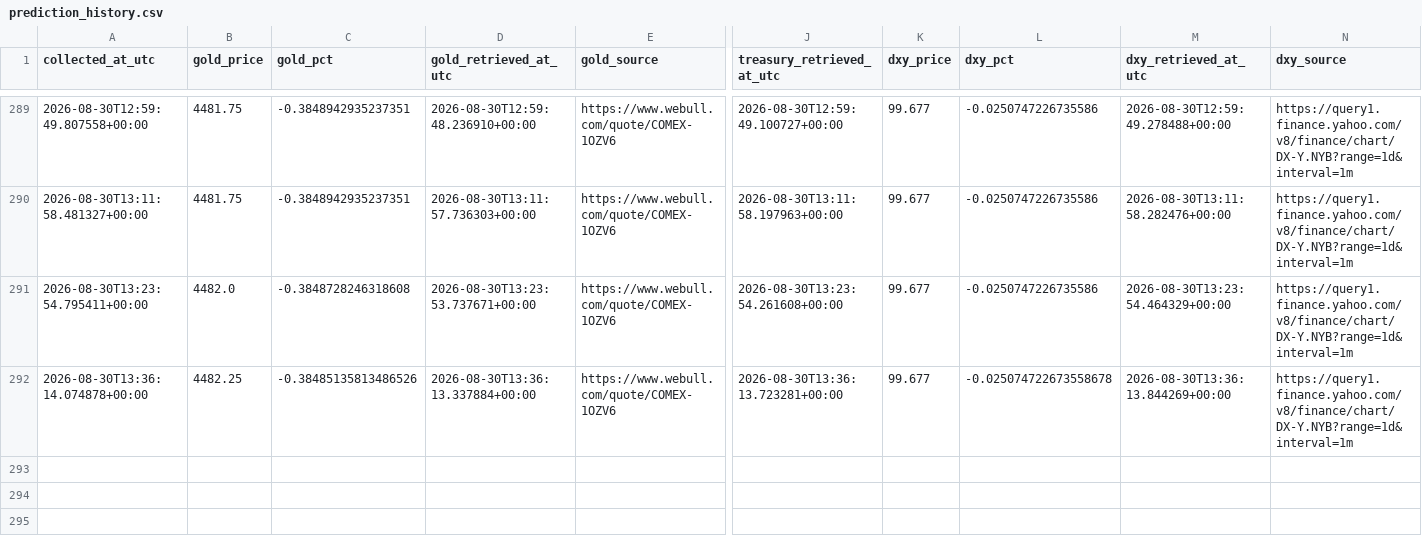
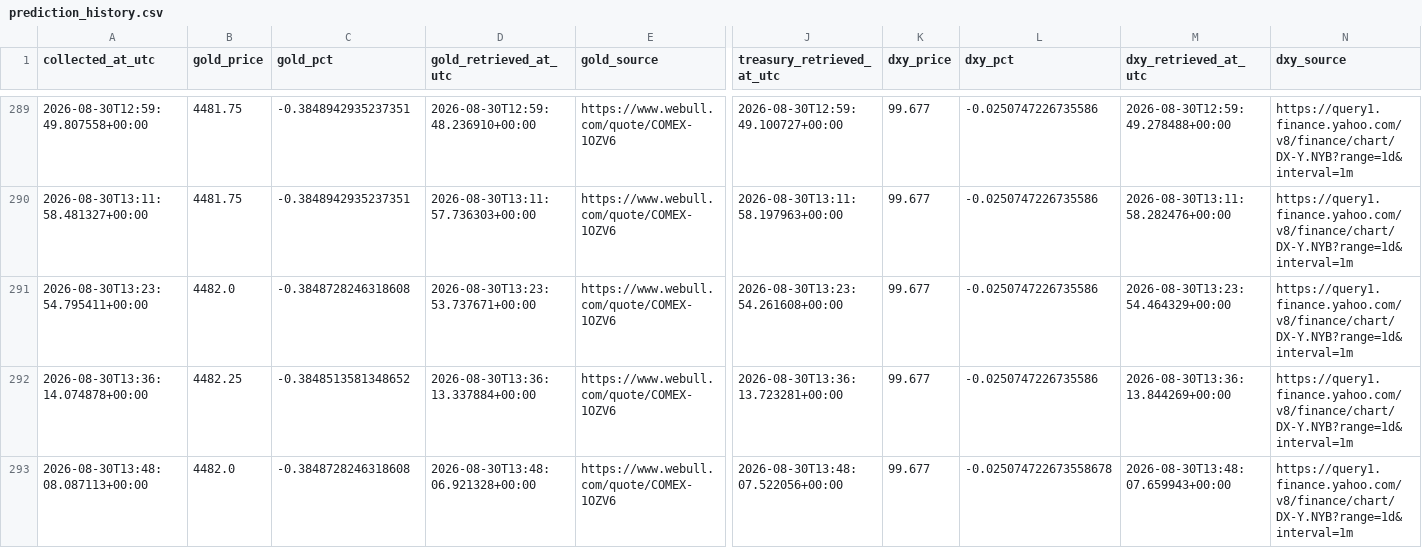
Before and after one commit to smd-netizen/Gold-market-monitor, a CSV file: prediction_history.csv, drawn as a sheet; only a part is shown, gaps mark what is left out; rows hold the shown columns only; the diff names each change by its address in the sheet, - before the commit and + after, or states it on an @@ line.

```diff
--- a/prediction_history.csv
+++ b/prediction_history.csv
-C292 (gold_pct): -0.38485135813486526
+C292 (gold_pct): -0.3848513581348652
-L292 (dxy_pct): -0.025074722673558678
+L292 (dxy_pct): -0.0250747226735586
+row 293: 2026-08-30T13:48:08.087113+00:00 | 4482.0 | -0.3848728246318608 | 2026-08-30T13:48:06.921328+00:00 | https://www.webull.com/quote/COMEX-1OZV6 | 2026-08-30T13:48:07.522056+00:00 | 99.677 | -0.025074722673558678 | 2026-08-30T13:48:07.659943+00:00 | https://query1.finance.yahoo.com/v8/finance/chart/DX-Y.NYB?range=1d&interval=1m
```
